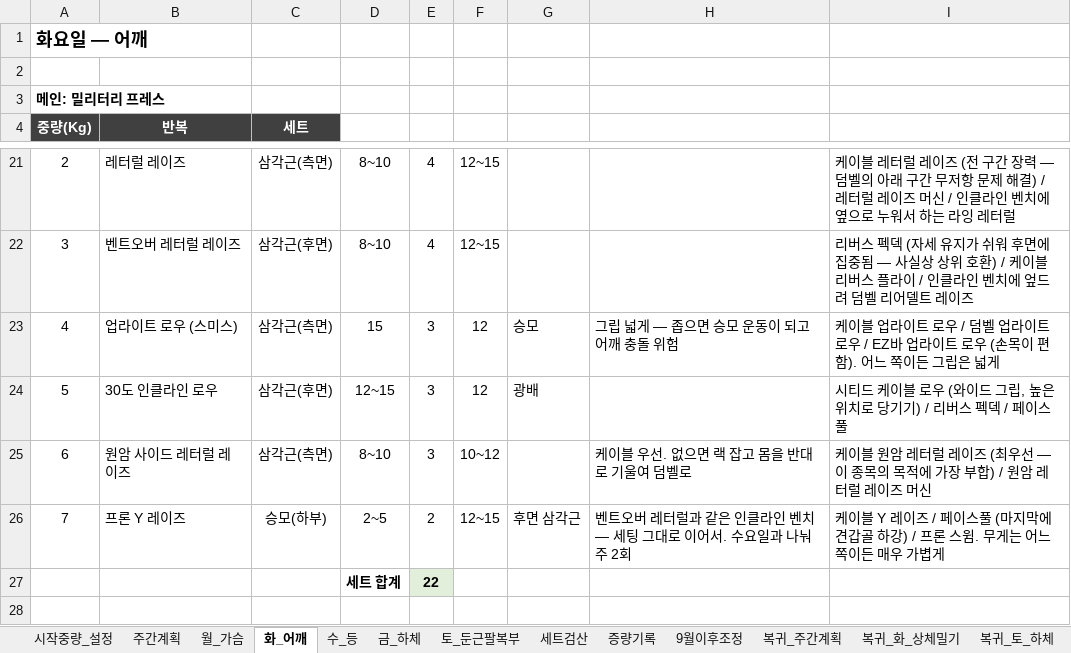
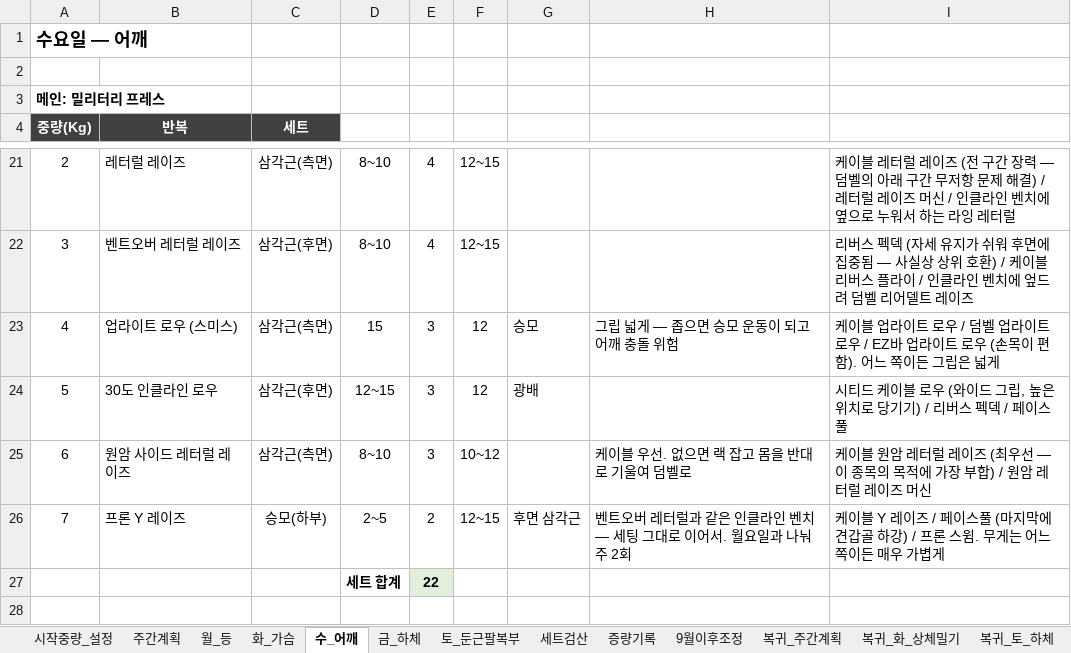
Before and after one commit to ktmffl-max/health1234, an Excel workbook: 운동프로그램_재편_v14.xlsx, sheet 수_어깨, drawn as a sheet; only a part is shown, gaps mark what is left out; values as stored, in another font and other column widths than the file's, no borders; the diff names each change by its address in the sheet, - before the commit and + after, or states it on an @@ line.

```diff
--- a/운동프로그램_재편_v14.xlsx (sheet 수_어깨)
+++ b/운동프로그램_재편_v14.xlsx (sheet 수_어깨)
-sheet tab: 월_가슴
+sheet tab: 화_가슴
-sheet tab: 화_어깨
+sheet tab: 수_어깨
-sheet tab: 수_등
+sheet tab: 월_등
@@ sheet tab order changed: 시작중량_설정 | 주간계획 | 월_등 | 화_가슴 | 수_어깨 | 금_하체 | 토_둔근팔복부 | 세트검산 | 증량기록 | 9월이후조정 | 복귀_주간계획 | 복귀_화_상체밀기 | 복귀_토_하체 @@
-A1 (중량(Kg)): 화요일 — 어깨
+A1 (중량(Kg)): 수요일 — 어깨
-H26: …이어서. 수요일과…
+H26: …이어서. 월요일과…
```
Also changed, not shown: sheet 주간계획, sheet 월_등, sheet 화_가슴, sheet 토_둔근팔복부, formulas that keep their value, 3 other files.
